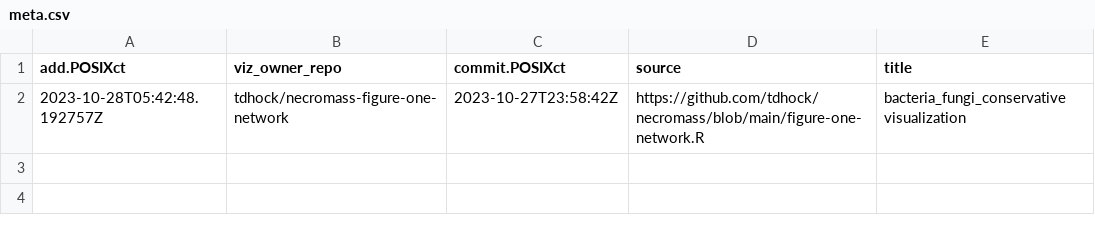
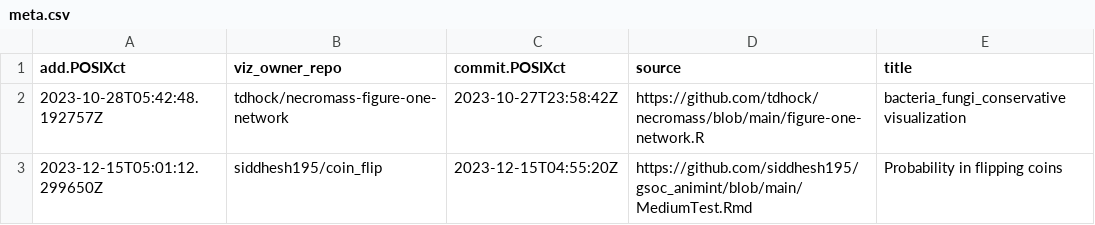
Before and after one commit to siddhesh195/gallery_repo, a CSV file: meta.csv, drawn as a sheet.

```diff
--- a/meta.csv
+++ b/meta.csv
@@ -2 +2,2 @@ add.POSIXct,viz_owner_repo,commit.POSIXct,source,title
 2023-10-28T05:42:48.192757Z,tdhock/necromass-figure-one-network,2023-10-27T23:58:42Z,https://github.com/tdhock/necromass/blob/main/figure-one-network.R,bacteria_fungi_conservative visualization
+2023-12-15T05:01:12.299650Z,siddhesh195/coin_flip,2023-12-15T04:55:20Z,https://github.com/siddhesh195/gsoc_animint/blob/main/MediumTest.Rmd,Probability in flipping coins
```
Also changed, not shown: 2 other files.
